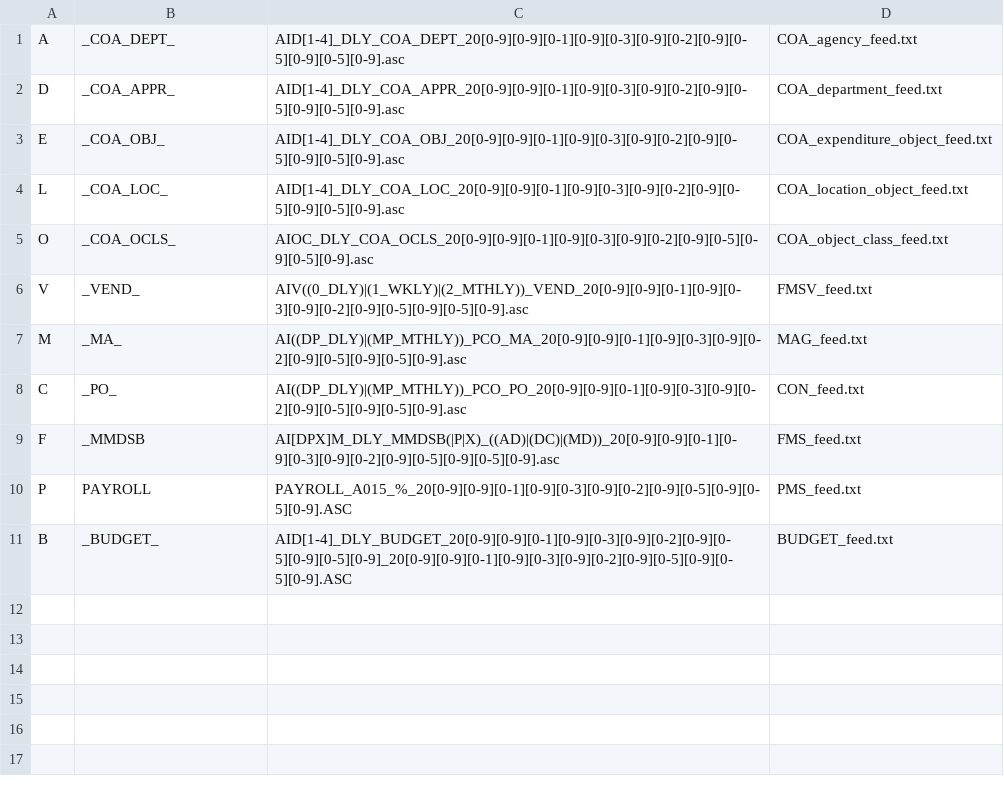
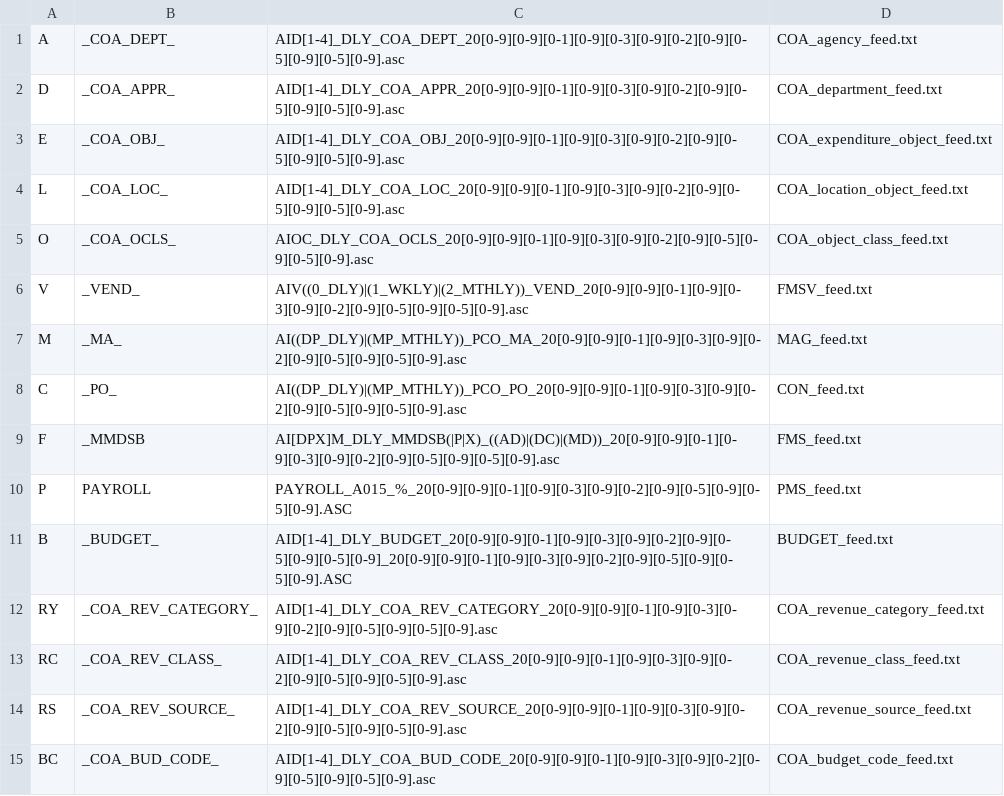
Before and after one commit to vasili4/Checkbook, a CSV file: checkbook/DB scripts/ScriptsForInitialSetUp/ref_ file_name_pattern.csv, drawn as a sheet.

Commit message:
Revenue and Budget code file patterns are added
git-svn-id: https://omb-dashboardplatform.reisys.com:10039/NYC_Checkbook_2_0/Database@187 948744eb-f611-4f28-8820-250fb6d8f47d

Former-commit-id: 180087761174b087b37d5d399a60c7ff64d38975

```diff
--- a/checkbook/DB scripts/ScriptsForInitialSetUp/ref_ file_name_pattern.csv
+++ b/checkbook/DB scripts/ScriptsForInitialSetUp/ref_ file_name_pattern.csv
@@ -11 +11,5 @@ P,PAYROLL,PAYROLL_A015_%_20[0-9][0-9][0-1][0-9][0-3][0-9][0-2][0-9][0-5][0-9][0-
 B,_BUDGET_,AID[1-4]_DLY_BUDGET_20[0-9][0-9][0-1][0-9][0-3][0-9][0-2][0-9][0-5][0-9][0-5][0-9]_20[0-9][0-9][0-1][0-9][0-3][0-9][0-2][0-9][0-5][0-9][0-5][0-9].ASC,BUDGET_feed.txt
+RY,_COA_REV_CATEGORY_,AID[1-4]_DLY_COA_REV_CATEGORY_20[0-9][0-9][0-1][0-9][0-3][0-9][0-2][0-9][0-5][0-9][0-5][0-9].asc,COA_revenue_category_feed.txt
+RC,_COA_REV_CLASS_,AID[1-4]_DLY_COA_REV_CLASS_20[0-9][0-9][0-1][0-9][0-3][0-9][0-2][0-9][0-5][0-9][0-5][0-9].asc,COA_revenue_class_feed.txt
+RS,_COA_REV_SOURCE_,AID[1-4]_DLY_COA_REV_SOURCE_20[0-9][0-9][0-1][0-9][0-3][0-9][0-2][0-9][0-5][0-9][0-5][0-9].asc,COA_revenue_source_feed.txt
+BC,_COA_BUD_CODE_,AID[1-4]_DLY_COA_BUD_CODE_20[0-9][0-9][0-1][0-9][0-3][0-9][0-2][0-9][0-5][0-9][0-5][0-9].asc,COA_budget_code_feed.txt
```
